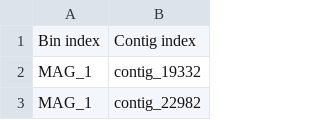
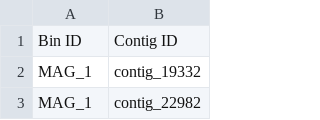
Before and after one commit to gilmore307/MetaHiCNet, a CSV file: assets/examples/binning_information.csv, drawn as a sheet; only a part is shown.

```diff
--- a/assets/examples/binning_information.csv
+++ b/assets/examples/binning_information.csv
@@ -1,2 +1,2 @@
-Bin index,Contig index
+Bin ID,Contig ID
 MAG_1,contig_19332
```
Also changed, not shown: assets/examples/contig_information.csv, assets/examples/output/bin_info_final.csv, 13 other files.
